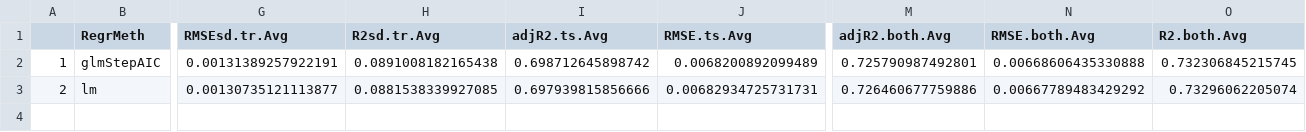
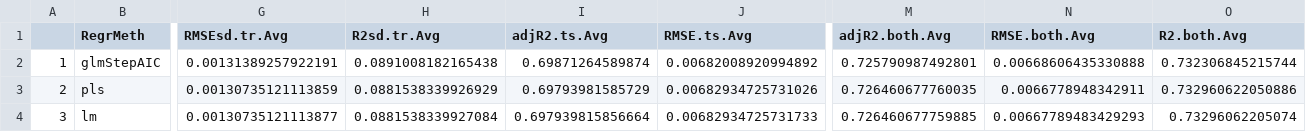
Before and after one commit to muntisa/RRegrs, a CSV file: Rscripts/DataResults/RRegsResAvgs.csv, drawn as a sheet; only a part is shown, gaps mark what is left out; addresses are those after the commit; rows hold the shown columns only; the diff names each change by its address in the sheet, - before the commit and + after, or states it on an @@ line.

```diff
--- a/Rscripts/DataResults/RRegsResAvgs.csv
+++ b/Rscripts/DataResults/RRegsResAvgs.csv
-I2 (adjR2.ts.Avg): 0.698712645898742
+I2 (adjR2.ts.Avg): 0.69871264589874
-J2 (RMSE.ts.Avg): 0.0068200892099489
+J2 (RMSE.ts.Avg): 0.00682008920994892
-O2 (R2.both.Avg): 0.732306845215745
+O2 (R2.both.Avg): 0.732306845215744
+row 3: 2 | pls | 0.00130735121113859 | 0.0881538339926929 | 0.69793981585729 | 0.00682934725731026 | 0.726460677760035 | 0.0066778948342911 | 0.732960622050886
-A4: 2
+A4: 3
-H4 (R2sd.tr.Avg): 0.0881538339927085
+H4 (R2sd.tr.Avg): 0.0881538339927084
-I4 (adjR2.ts.Avg): 0.697939815856666
+I4 (adjR2.ts.Avg): 0.697939815856664
-J4 (RMSE.ts.Avg): 0.00682934725731731
+J4 (RMSE.ts.Avg): 0.00682934725731733
-M4 (adjR2.both.Avg): 0.726460677759886
+M4 (adjR2.both.Avg): 0.726460677759885
-N4 (RMSE.both.Avg): 0.00667789483429292
+N4 (RMSE.both.Avg): 0.00667789483429293
```
Also changed, not shown: Rscripts/DataResults/8.1.LM.details.csv, Rscripts/DataResults/8.2.GLM.details.csv, 30 other files.
